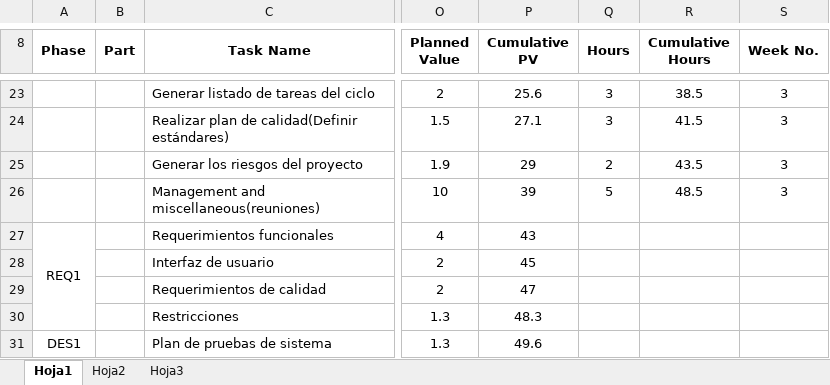
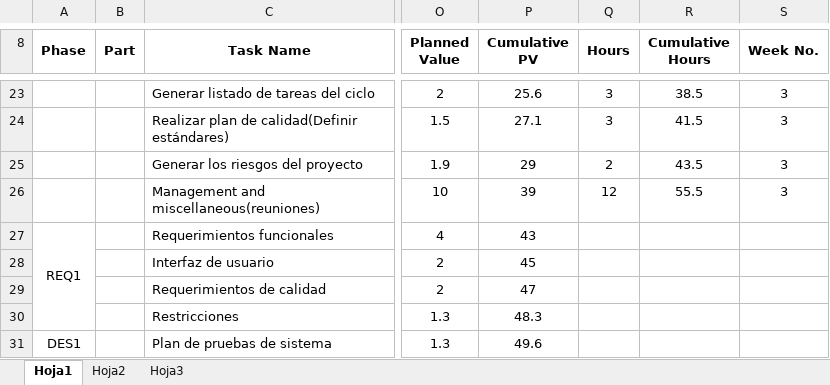
Before and after one commit to oscar0012/tsp, an Excel workbook: documentos/ciclo1/TASK_TEAM.xlsx, sheet Hoja1, drawn as a sheet; only a part is shown, gaps mark what is left out; values as stored, in another font and other column widths than the file's, no borders; the diff names each change by its address in the sheet, - before the commit and + after, or states it on an @@ line.

```diff
--- a/documentos/ciclo1/TASK_TEAM.xlsx (sheet Hoja1)
+++ b/documentos/ciclo1/TASK_TEAM.xlsx (sheet Hoja1)
-Q26 (Hours): 5
+Q26 (Hours): 12
-R26 (Cumulative Hours): 48.5
+R26 (Cumulative Hours): 55.5
```
Also changed, not shown: documentos/ciclo1/Fabián Becerra/TASK_Fabián Becerra.xlsx, documentos/ciclo1/SCHEDULE_TEAM.xlsx.
